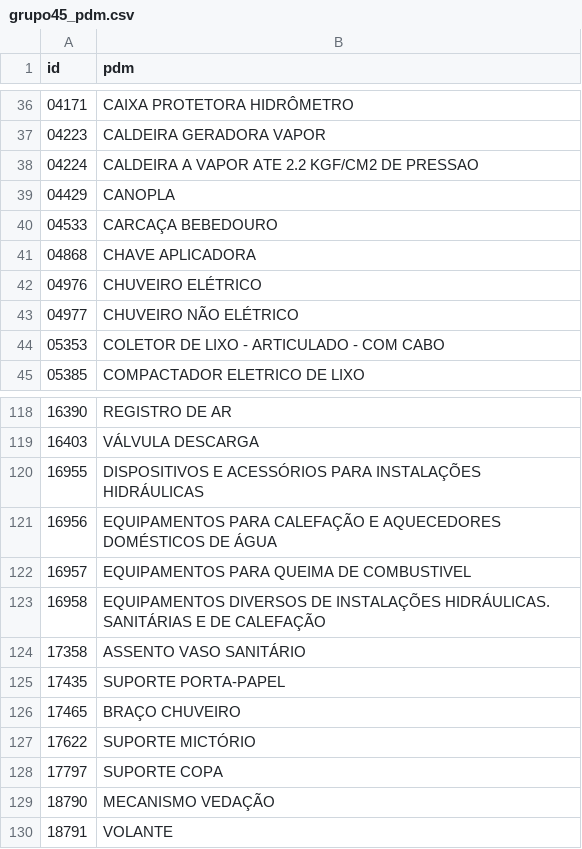
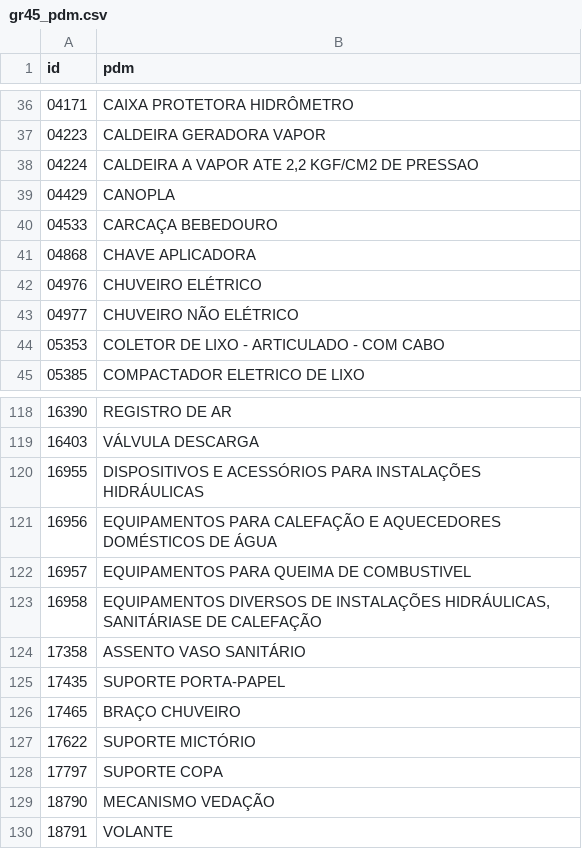
Before and after one commit to ant-rod-silva/catmat_compras_gov_pub, a CSV file: pdm/csv/gr45_pdm.csv (was pdm/csv/grupo45_pdm.csv), drawn as a sheet; only a part is shown, gaps mark what is left out.

Commit message:
Update and rename grupo45_pdm.csv to gr45_pdm.csv

```diff
--- a/pdm/csv/grupo45_pdm.csv
+++ b/pdm/csv/gr45_pdm.csv
@@ -37,3 +37,3 @@ id,pdm
 04223,CALDEIRA GERADORA VAPOR
-04224,CALDEIRA A VAPOR ATE 2.2 KGF/CM2 DE PRESSAO
+04224,"CALDEIRA A VAPOR ATE 2,2 KGF/CM2 DE PRESSAO"
 04429,CANOPLA
@@ -122,3 +122,3 @@ id,pdm
 16957,EQUIPAMENTOS PARA QUEIMA DE COMBUSTIVEL
-16958,EQUIPAMENTOS DIVERSOS DE INSTALAÇÕES HIDRÁULICAS. SANITÁRIAS E DE CALEFAÇÃO
+16958,"EQUIPAMENTOS DIVERSOS DE INSTALAÇÕES HIDRÁULICAS, SANITÁRIASE DE CALEFAÇÃO"
 17358,ASSENTO VASO SANITÁRIO
```
